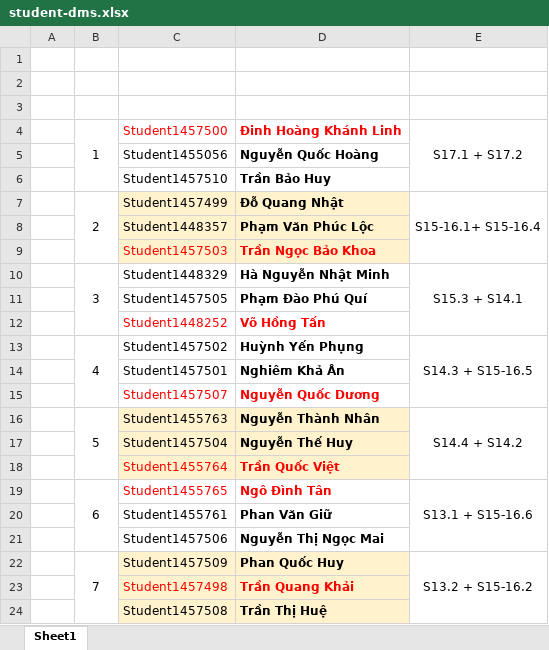
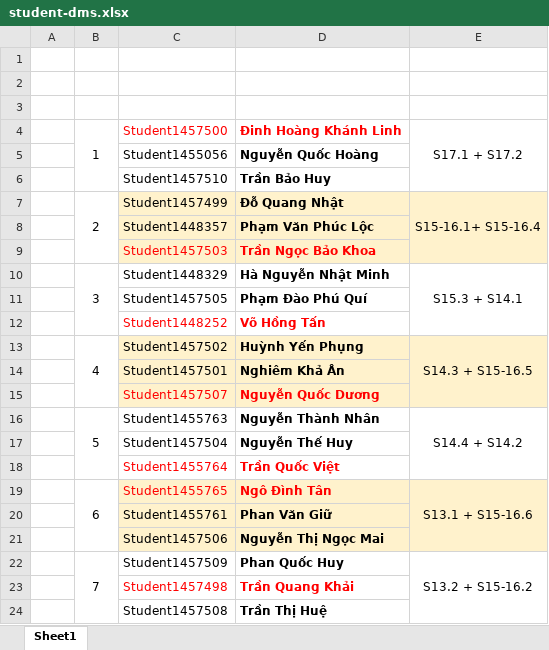
Before and after one commit to thuyle2000/2302.E1, an Excel workbook: student-dms.xlsx, sheet Sheet1, drawn as a sheet; values as stored, in another font and other column widths than the file's, no borders; the diff names each change by its address in the sheet, - before the commit and + after, or states it on an @@ line.

```diff
--- a/student-dms.xlsx (sheet Sheet1)
+++ b/student-dms.xlsx (sheet Sheet1)
-E7:E9 fill: none
+E7:E9 fill: #FFF2CC
-C13:E15 fill: none
+C13:E15 fill: #FFF2CC
-C16:D18 fill: #FFF2CC
+C16:D18 fill: none
-C19:E21 fill: none
+C19:E21 fill: #FFF2CC
-C22:D24 fill: #FFF2CC
+C22:D24 fill: none
```
Also changed, not shown: 3 other files.
